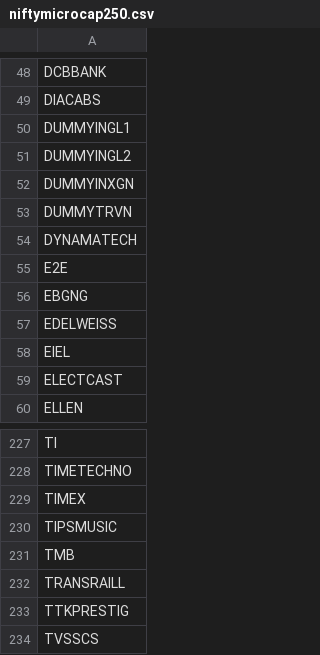
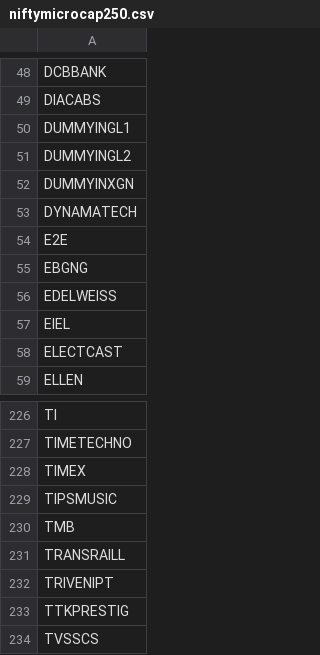
Before and after one commit to rishabhjain0295-web/nifty500-momentum-backtest, a CSV file: data/universes/niftymicrocap250.csv, drawn as a sheet; only a part is shown, gaps mark what is left out; removed rows and columns are numbered as before the commit, all else as after; the diff names each change by its address in the sheet, - before the commit and + after, or states it on an @@ line.

```diff
--- a/data/universes/niftymicrocap250.csv
+++ b/data/universes/niftymicrocap250.csv
-row 53: DUMMYTRVN
+row 232: TRIVENIPT
```
Also changed, not shown: data/index/NIFTY50.csv, data/index/NIFTY500.csv, 1 other file.
